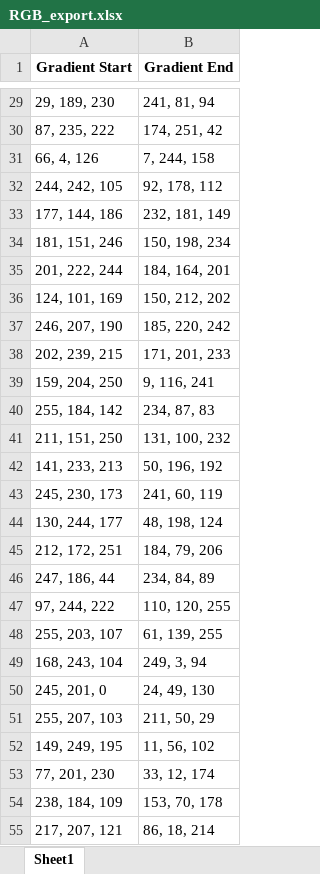
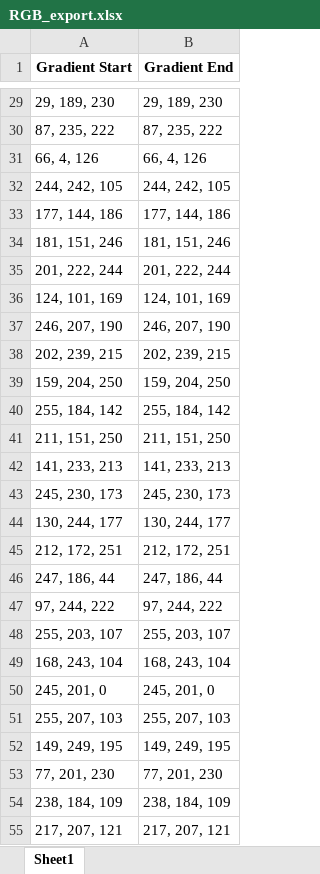
Before and after one commit to alexveerasammy/web-scraping-gradients, an Excel workbook: RGB_export.xlsx, sheet Sheet1, drawn as a sheet; only a part is shown, gaps mark what is left out; values as stored, in another font and other column widths than the file's, no borders; the diff covers the shown part only; the diff names each change by its address in the sheet, - before the commit and + after, or states it on an @@ line.

```diff
--- a/RGB_export.xlsx (sheet Sheet1)
+++ b/RGB_export.xlsx (sheet Sheet1)
-B29 (Gradient End): 241, 81, 94
+B29 (Gradient End): 29, 189, 230
-B30 (Gradient End): 174, 251, 42
+B30 (Gradient End): 87, 235, 222
-B31 (Gradient End): 7, 244, 158
+B31 (Gradient End): 66, 4, 126
-B32 (Gradient End): 92, 178, 112
+B32 (Gradient End): 244, 242, 105
-B33 (Gradient End): 232, 181, 149
+B33 (Gradient End): 177, 144, 186
-B34 (Gradient End): 150, 198, 234
+B34 (Gradient End): 181, 151, 246
-B35 (Gradient End): 184, 164, 201
+B35 (Gradient End): 201, 222, 244
-B36 (Gradient End): 150, 212, 202
+B36 (Gradient End): 124, 101, 169
-B37 (Gradient End): 185, 220, 242
+B37 (Gradient End): 246, 207, 190
-B38 (Gradient End): 171, 201, 233
+B38 (Gradient End): 202, 239, 215
-B39 (Gradient End): 9, 116, 241
+B39 (Gradient End): 159, 204, 250
-B40 (Gradient End): 234, 87, 83
+B40 (Gradient End): 255, 184, 142
-B41 (Gradient End): 131, 100, 232
+B41 (Gradient End): 211, 151, 250
-B42 (Gradient End): 50, 196, 192
+B42 (Gradient End): 141, 233, 213
-B43 (Gradient End): 241, 60, 119
+B43 (Gradient End): 245, 230, 173
-B44 (Gradient End): 48, 198, 124
+B44 (Gradient End): 130, 244, 177
-B45 (Gradient End): 184, 79, 206
+B45 (Gradient End): 212, 172, 251
-B46 (Gradient End): 234, 84, 89
+B46 (Gradient End): 247, 186, 44
-B47 (Gradient End): 110, 120, 255
+B47 (Gradient End): 97, 244, 222
-B48 (Gradient End): 61, 139, 255
+B48 (Gradient End): 255, 203, 107
-B49 (Gradient End): 249, 3, 94
+B49 (Gradient End): 168, 243, 104
-B50 (Gradient End): 24, 49, 130
+B50 (Gradient End): 245, 201, 0
-B51 (Gradient End): 211, 50, 29
+B51 (Gradient End): 255, 207, 103
-B52 (Gradient End): 11, 56, 102
+B52 (Gradient End): 149, 249, 195
-B53 (Gradient End): 33, 12, 174
+B53 (Gradient End): 77, 201, 230
-B54 (Gradient End): 153, 70, 178
+B54 (Gradient End): 238, 184, 109
-B55 (Gradient End): 86, 18, 214
+B55 (Gradient End): 217, 207, 121
```
Also changed, not shown: 257 edited cells elsewhere in this sheet, 1 other file.
